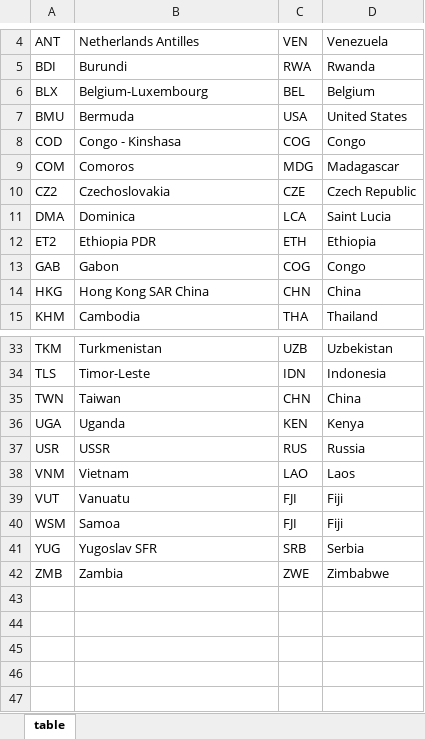
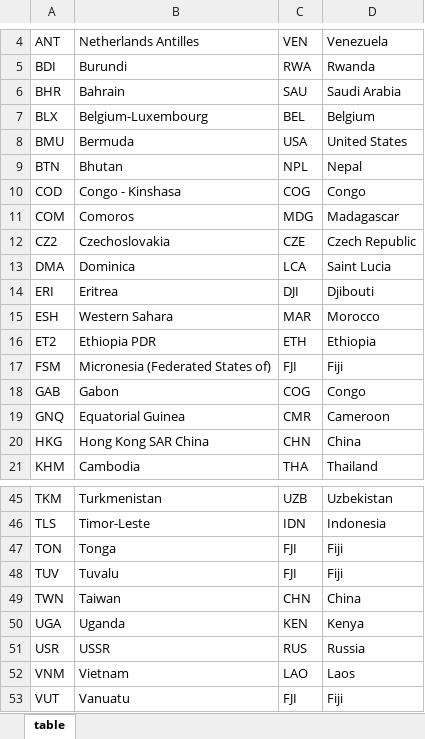
Before and after one commit to alonshepon/Health-Benefit-Calculation-BFA, an Excel workbook: tables/TableS2_cosimo_genus_countries.xlsx, sheet table, drawn as a sheet; only a part is shown, gaps mark what is left out; the shorter side is filled out with more unchanged rows; values as stored, in another font and other column widths than the file's, no borders; the diff covers the shown part only; the diff names each change by its address in the sheet, - before the commit and + after, or states it on an @@ line.

Commit message:
getting model working on new COSIMO data (which had different formatting and countries)

```diff
--- a/tables/TableS2_cosimo_genus_countries.xlsx (sheet table)
+++ b/tables/TableS2_cosimo_genus_countries.xlsx (sheet table)
+row 6: BHR | Bahrain | SAU | Saudi Arabia
+row 9: BTN | Bhutan | NPL | Nepal
+row 14: ERI | Eritrea | DJI | Djibouti
+row 15: ESH | Western Sahara | MAR | Morocco
+row 17: FSM | Micronesia (Federated States of) | FJI | Fiji
+row 19: GNQ | Equatorial Guinea | CMR | Cameroon
+row 47: TON | Tonga | FJI | Fiji
+row 48: TUV | Tuvalu | FJI | Fiji
```
Also changed, not shown: 6 added rows elsewhere in this sheet, 42 other files.
